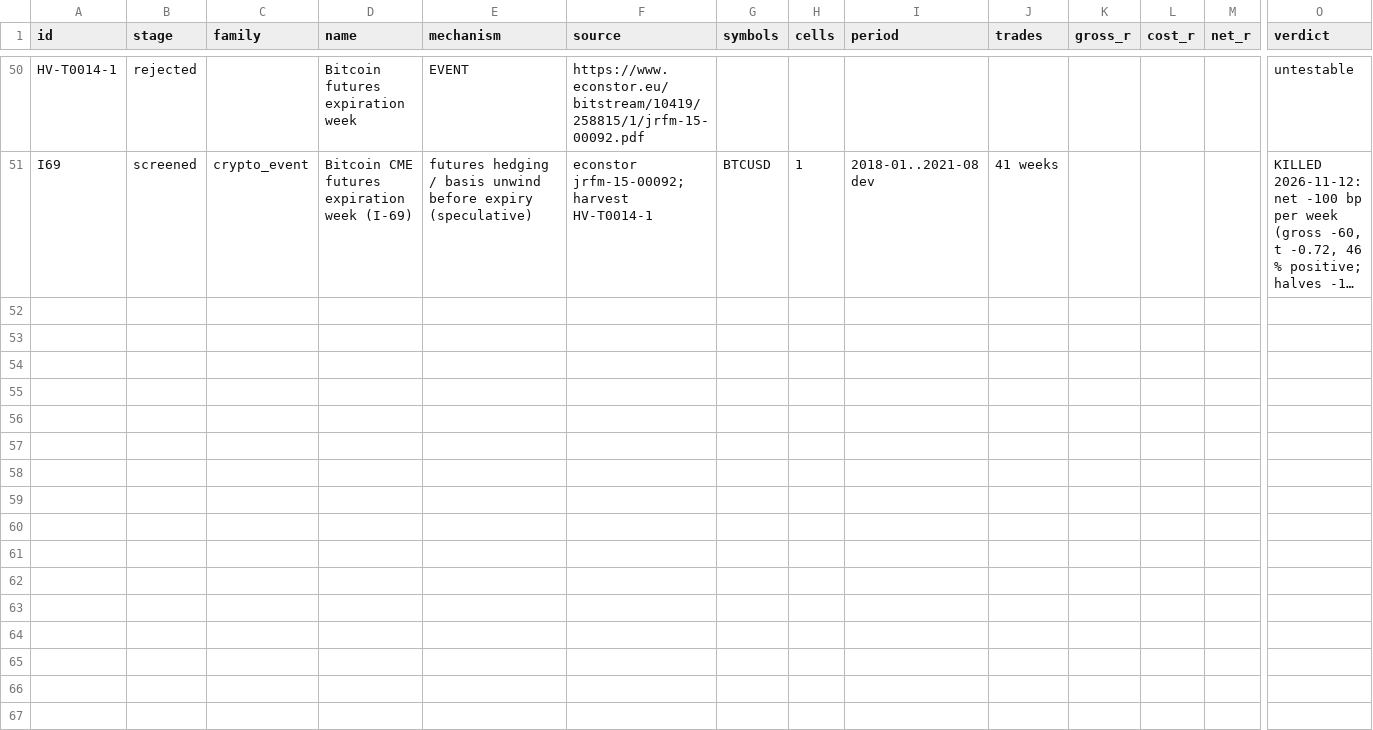
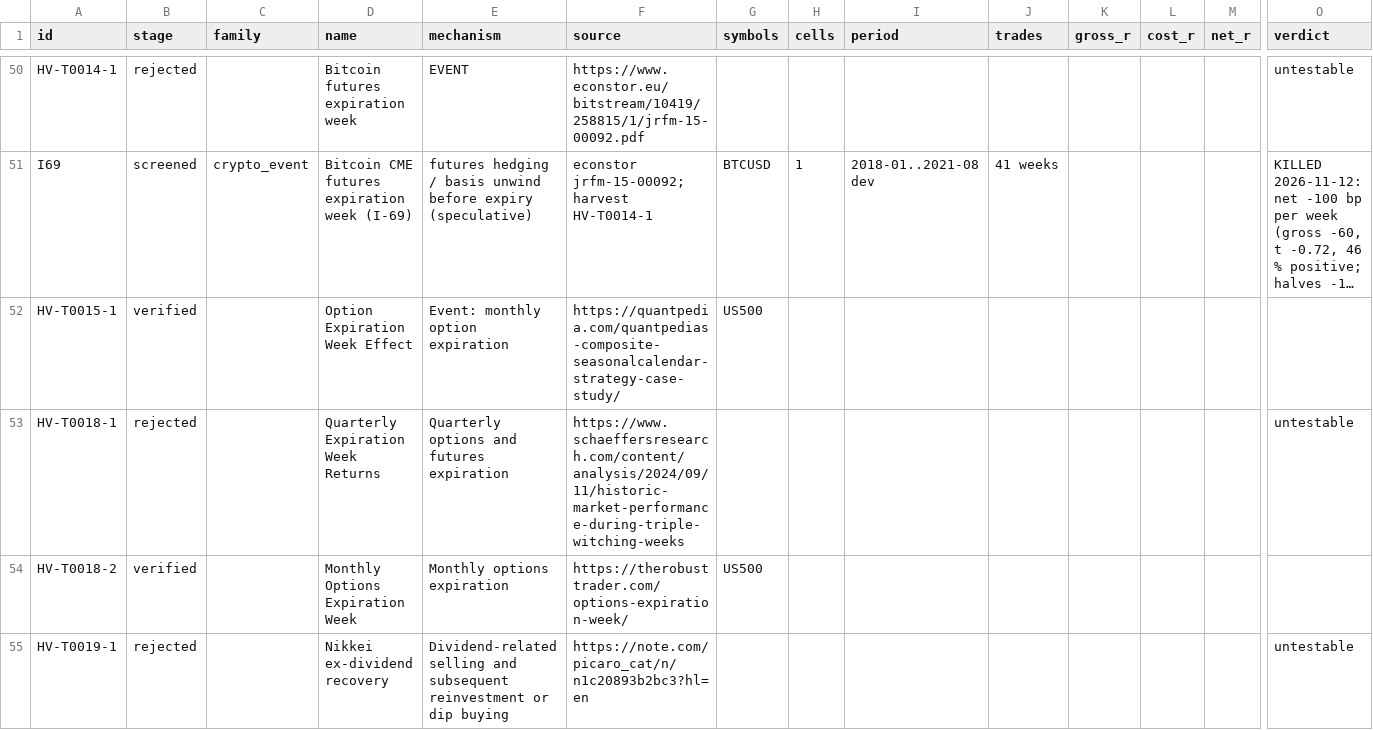
Before and after one commit to hslu-jwn/claude-backtester_V2, a CSV file: research/ledger.csv, drawn as a sheet; only a part is shown, gaps mark what is left out; long unchanged cells end in …; rows hold the shown columns only; the diff covers the shown part only; the diff names each change by its address in the sheet, - before the commit and + after, or states it on an @@ line.

```diff
--- a/research/ledger.csv
+++ b/research/ledger.csv
+row 52: HV-T0015-1 | verified |  | Option Expiration Week Effect | Event: monthly option expiration | https://quantpedia.com/quantpedias-composite-seasonalcalendar-strategy-case-study/ | US500
+row 53: HV-T0018-1 | rejected |  | Quarterly Expiration Week Returns | Quarterly options and futures expiration | https://www.schaeffersresearch.com/content/analysis/2024/09/11/historic-market-performance-during-triple-witching-weeks |  |  |  |  |  |  |  | untestable
+row 54: HV-T0018-2 | verified |  | Monthly Options Expiration Week | Monthly options expiration | https://therobusttrader.com/options-expiration-week/ | US500
+row 55: HV-T0019-1 | rejected |  | Nikkei ex-dividend recovery | Dividend-related selling and subsequent reinvestment or dip buying | https://note.com/picaro_cat/n/n1c20893b2bc3?hl=en |  |  |  |  |  |  |  | untestable
```
Also changed, not shown: 4 added rows elsewhere in this file, research/harvest/known_families.csv, research/harvest/tasks.csv, 8 other files.
